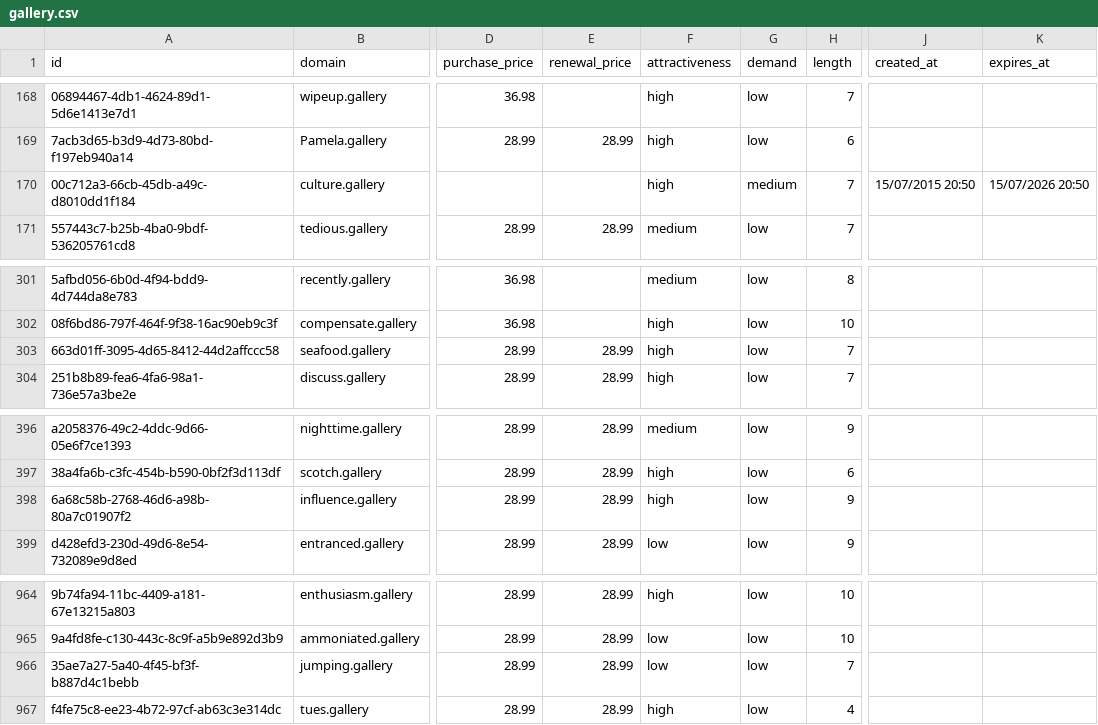
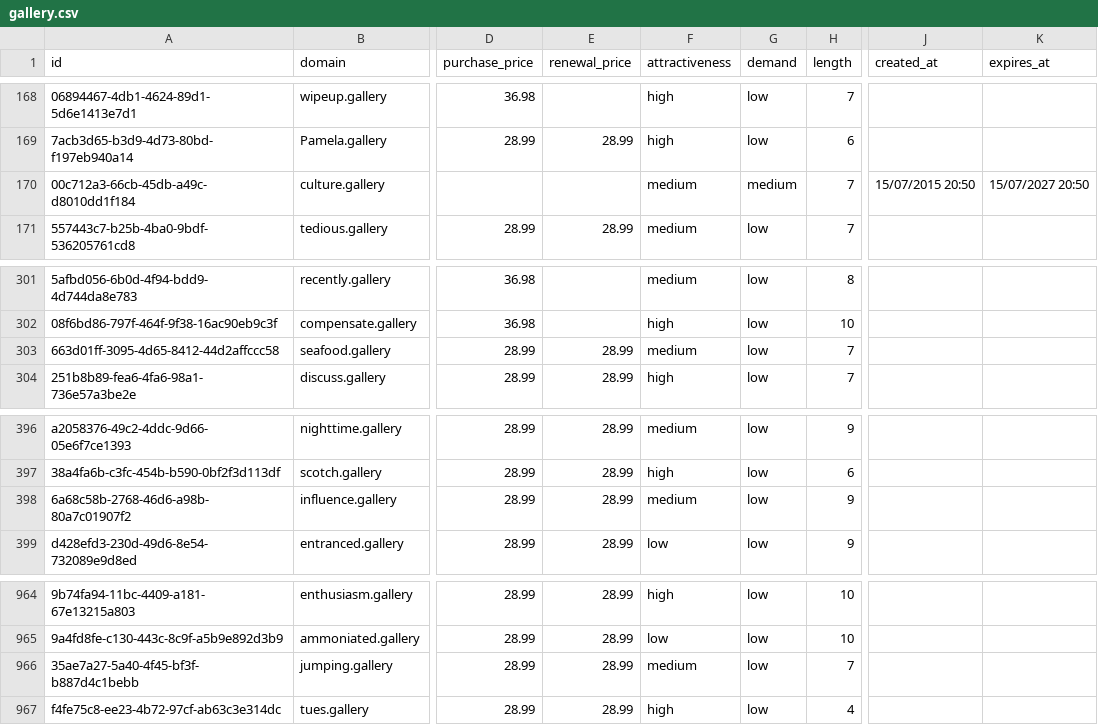
Before and after one commit to UniqueDomains/gallery-oneword-domains, a CSV file: gallery.csv, drawn as a sheet; only a part is shown, gaps mark what is left out; the diff names each change by its address in the sheet, - before the commit and + after, or states it on an @@ line.

Commit message:
Domains update

```diff
--- a/gallery.csv
+++ b/gallery.csv
-F170 (attractiveness): high
+F170 (attractiveness): medium
-K170 (expires_at): 15/07/2026 20:50
+K170 (expires_at): 15/07/2027 20:50
-F303 (attractiveness): high
+F303 (attractiveness): medium
-F398 (attractiveness): high
+F398 (attractiveness): medium
-F966 (attractiveness): low
+F966 (attractiveness): medium
```
Also changed, not shown: 4 other files.
